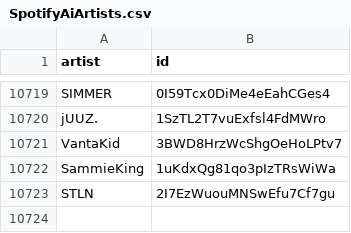
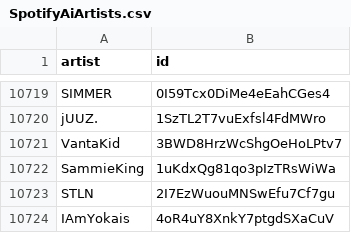
Before and after one commit to CennoxX/spotify-ai-blocker, a CSV file: SpotifyAiArtists.csv, drawn as a sheet; only a part is shown, gaps mark what is left out; the diff names each change by its address in the sheet, - before the commit and + after, or states it on an @@ line.

```diff
--- a/SpotifyAiArtists.csv
+++ b/SpotifyAiArtists.csv
+row 10724: IAmYokais | 4oR4uY8XnkY7ptgdSXaCuV
```
